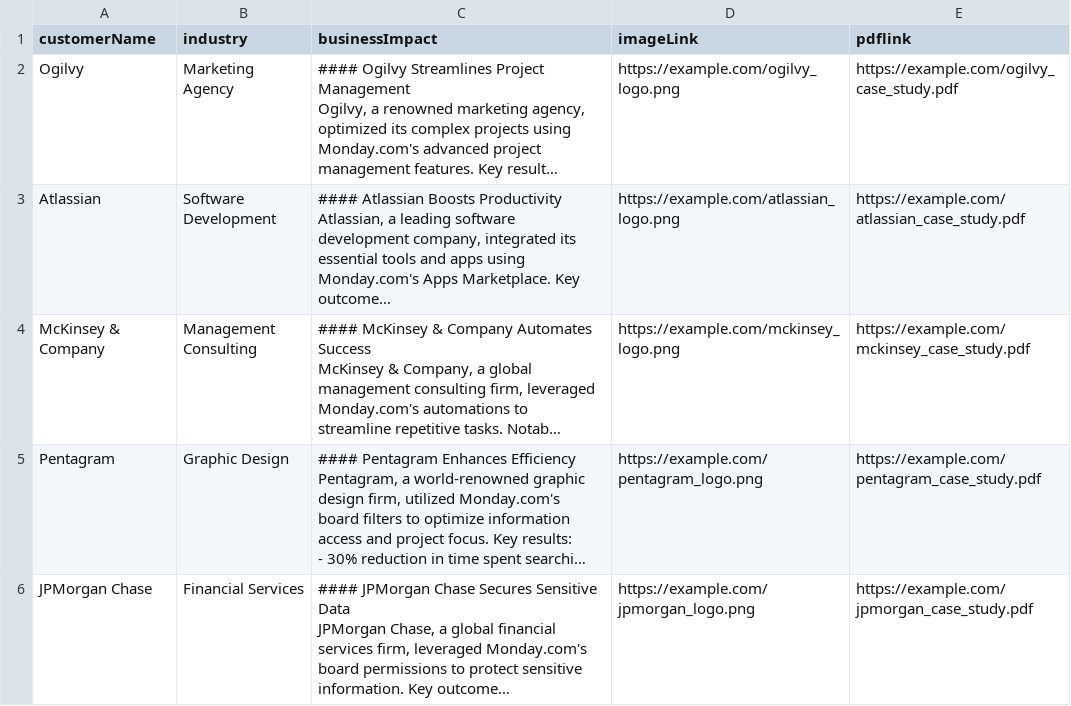
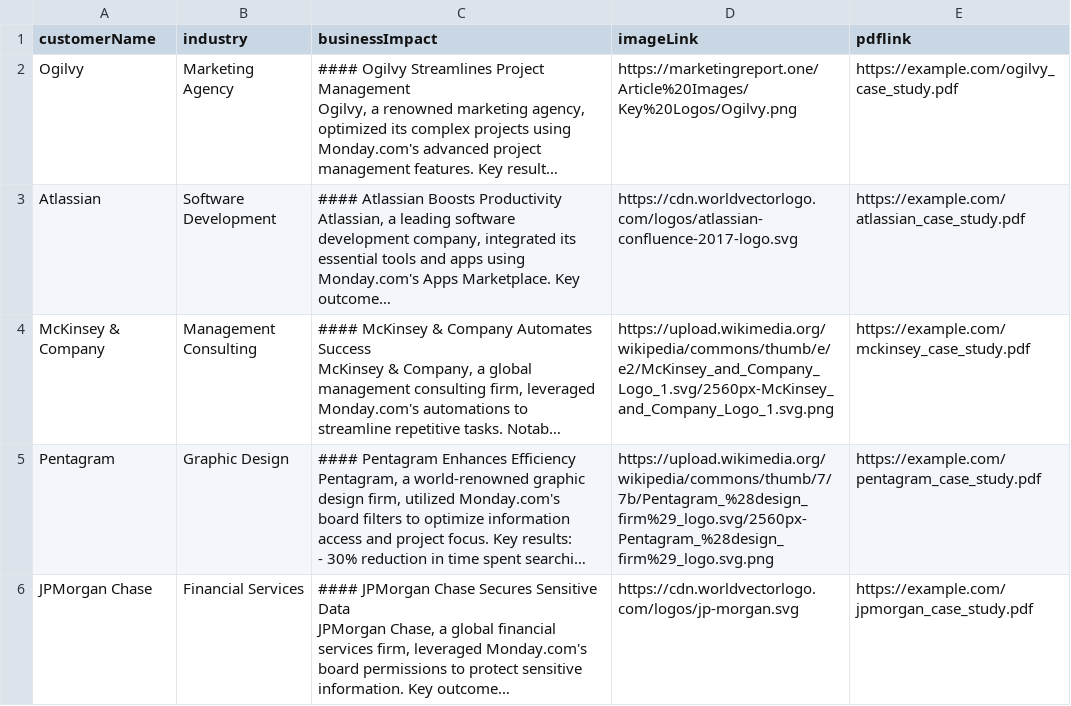
Before and after one commit to pkmohite/Proponent, a CSV file: assets/customers-db.csv (was assets/customers.csv), drawn as a sheet; long unchanged cells end in …; the diff names each change by its address in the sheet, - before the commit and + after, or states it on an @@ line.

Commit message:
Update company-db.csv and competitors2.csv with new data

```diff
--- a/assets/customers.csv
+++ b/assets/customers-db.csv
-D2 (imageLink): https://example.com/ogilvy_logo.png
+D2 (imageLink): https://marketingreport.one/Article%20Images/Key%20Logos/Ogilvy.png
-D3 (imageLink): https://example.com/atlassian_logo.png
+D3 (imageLink): https://cdn.worldvectorlogo.com/logos/atlassian-confluence-2017-logo.svg
-D4 (imageLink): https://example.com/mckinsey_logo.png
+D4 (imageLink): https://upload.wikimedia.org/wikipedia/commons/thumb/e/e2/McKinsey_and_Company_Logo_1.svg/2560px-McKinsey_and_Company_Logo_1.svg.png
-D5 (imageLink): https://example.com/pentagram_logo.png
+D5 (imageLink): https://upload.wikimedia.org/wikipedia/commons/thumb/7/7b/Pentagram_%28design_firm%29_logo.svg/2560px-Pentagram_%28design_firm%29_logo.svg.png
-D6 (imageLink): https://example.com/jpmorgan_logo.png
+D6 (imageLink): https://cdn.worldvectorlogo.com/logos/jp-morgan.svg
```
Also changed, not shown: assets/company-db.csv, 6 other files.
